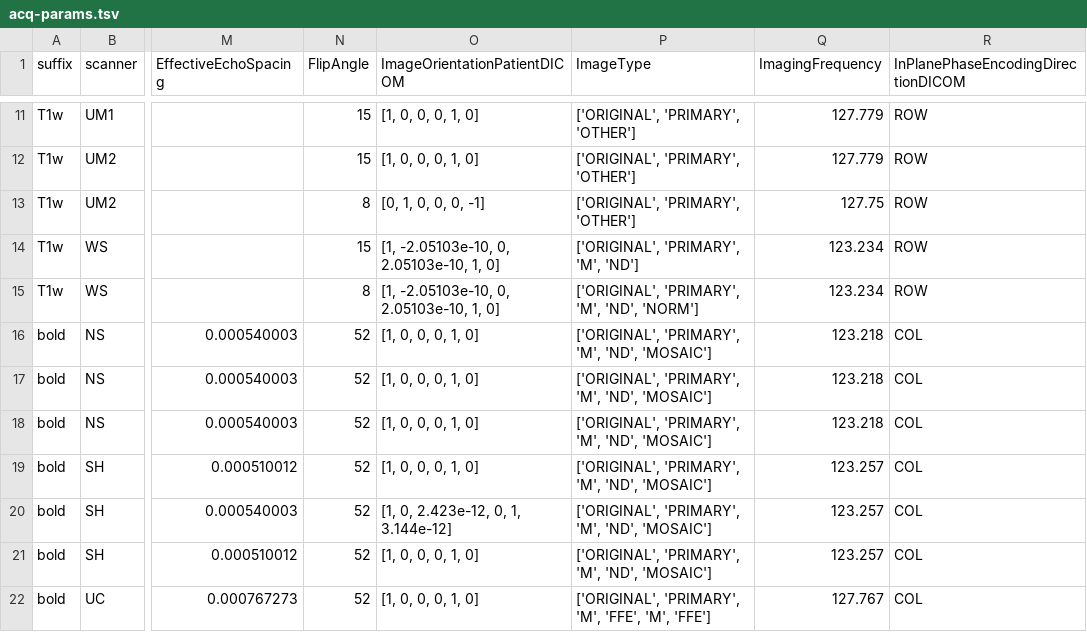
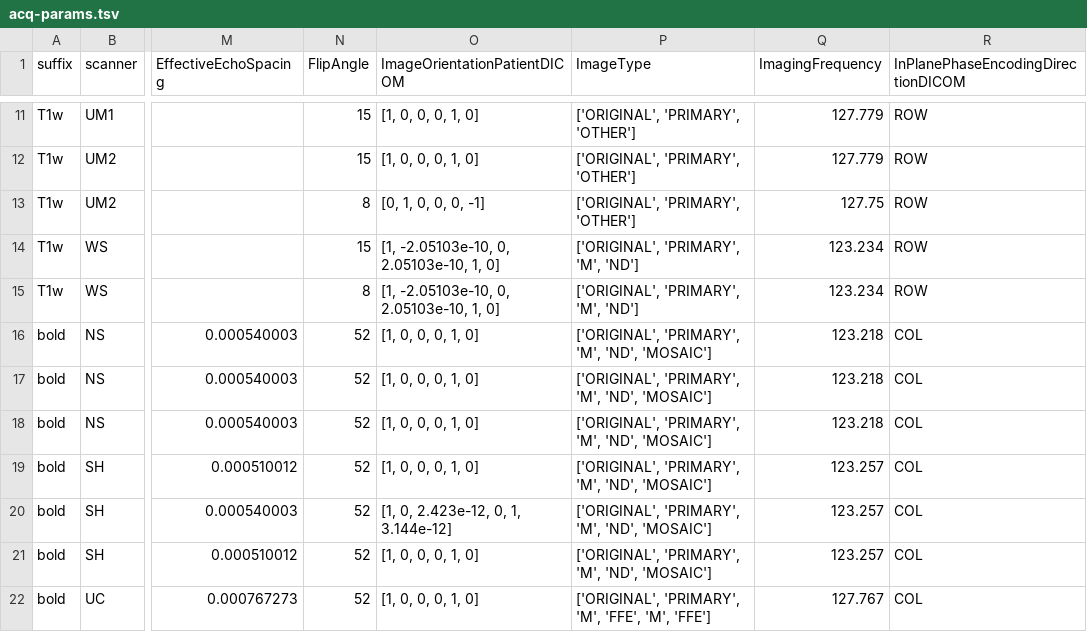
Before and after one commit to a2cps/mri_imaging_pipeline, a TSV file: heudiconv_app/assets/acq-params.tsv, drawn as a sheet; only a part is shown, gaps mark what is left out; the diff names each change by its address in the sheet, - before the commit and + after, or states it on an @@ line.

```diff
--- a/heudiconv_app/assets/acq-params.tsv
+++ b/heudiconv_app/assets/acq-params.tsv
-P15 (ImageType): ['ORIGINAL', 'PRIMARY', 'M', 'ND', 'NORM']
+P15 (ImageType): ['ORIGINAL', 'PRIMARY', 'M', 'ND']
```
Also changed, not shown: 2 other files.
